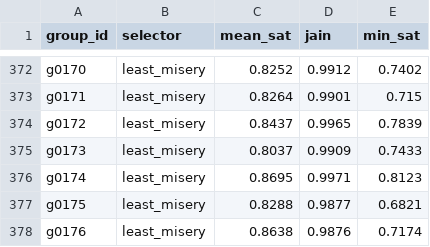
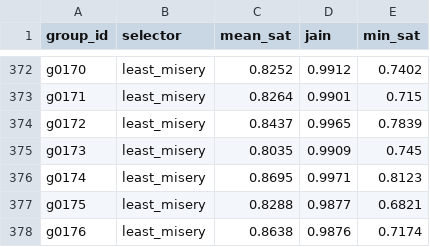
Before and after one commit to anacodicAI-labs/fair-mediator, a CSV file: figdata/ubereats-houston-tx/fig2_sat_vs_fair.csv, drawn as a sheet; only a part is shown, gaps mark what is left out.

```diff
--- a/figdata/ubereats-houston-tx/fig2_sat_vs_fair.csv
+++ b/figdata/ubereats-houston-tx/fig2_sat_vs_fair.csv
@@ -374,3 +374,3 @@ g0171,least_misery,0.8264,0.9901,0.715
 g0172,least_misery,0.8437,0.9965,0.7839
-g0173,least_misery,0.8037,0.9909,0.7433
+g0173,least_misery,0.8035,0.9909,0.745
 g0174,least_misery,0.8695,0.9971,0.8123
```
Also changed, not shown: figdata/ubereats-houston-tx/fig1_lambda_sweep.csv, figdata/ubereats-seattle-wa/fig1_lambda_sweep.csv, 9 other files.
